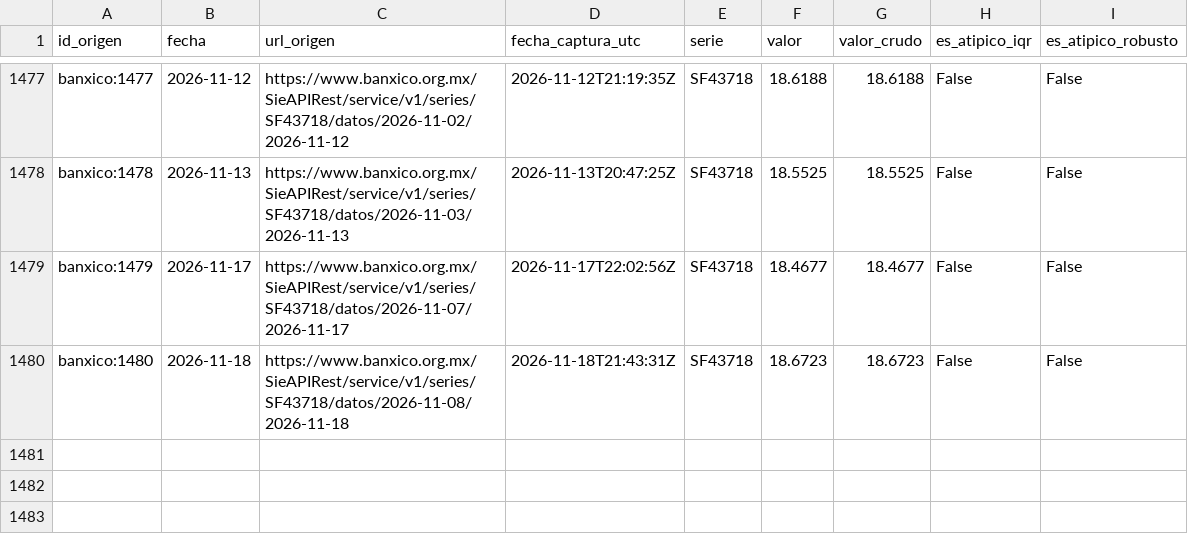
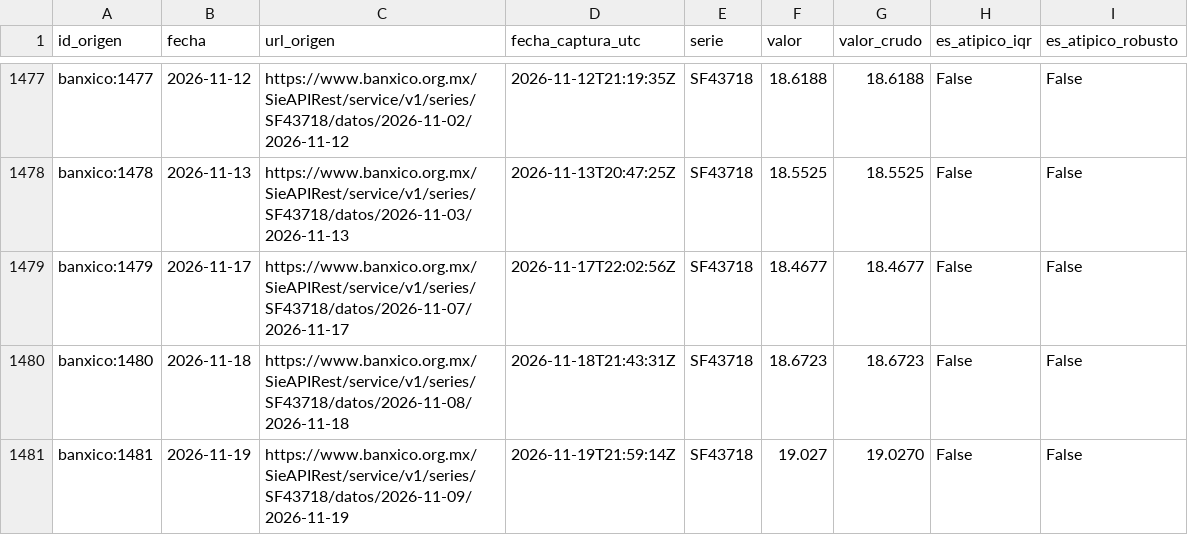
Before and after one commit to gabeMoran05-coder/TDL-MANZADOCKER, a CSV file: data/plata/banxico_diario.csv, drawn as a sheet; only a part is shown, gaps mark what is left out; the diff names each change by its address in the sheet, - before the commit and + after, or states it on an @@ line.

```diff
--- a/data/plata/banxico_diario.csv
+++ b/data/plata/banxico_diario.csv
+row 1481: banxico:1481 | 2026-11-19 | https://www.banxico.org.mx/SieAPIRest/service/v1/series/SF43718/datos/2026-11-09/2026-11-19 | 2026-11-19T21:59:14Z | SF43718 | 19.027 | 19.0270 | False | False
```
Also changed, not shown: calidad/bitacora_captura.csv, calidad/bitacora_pipeline.csv, 6 other files.
